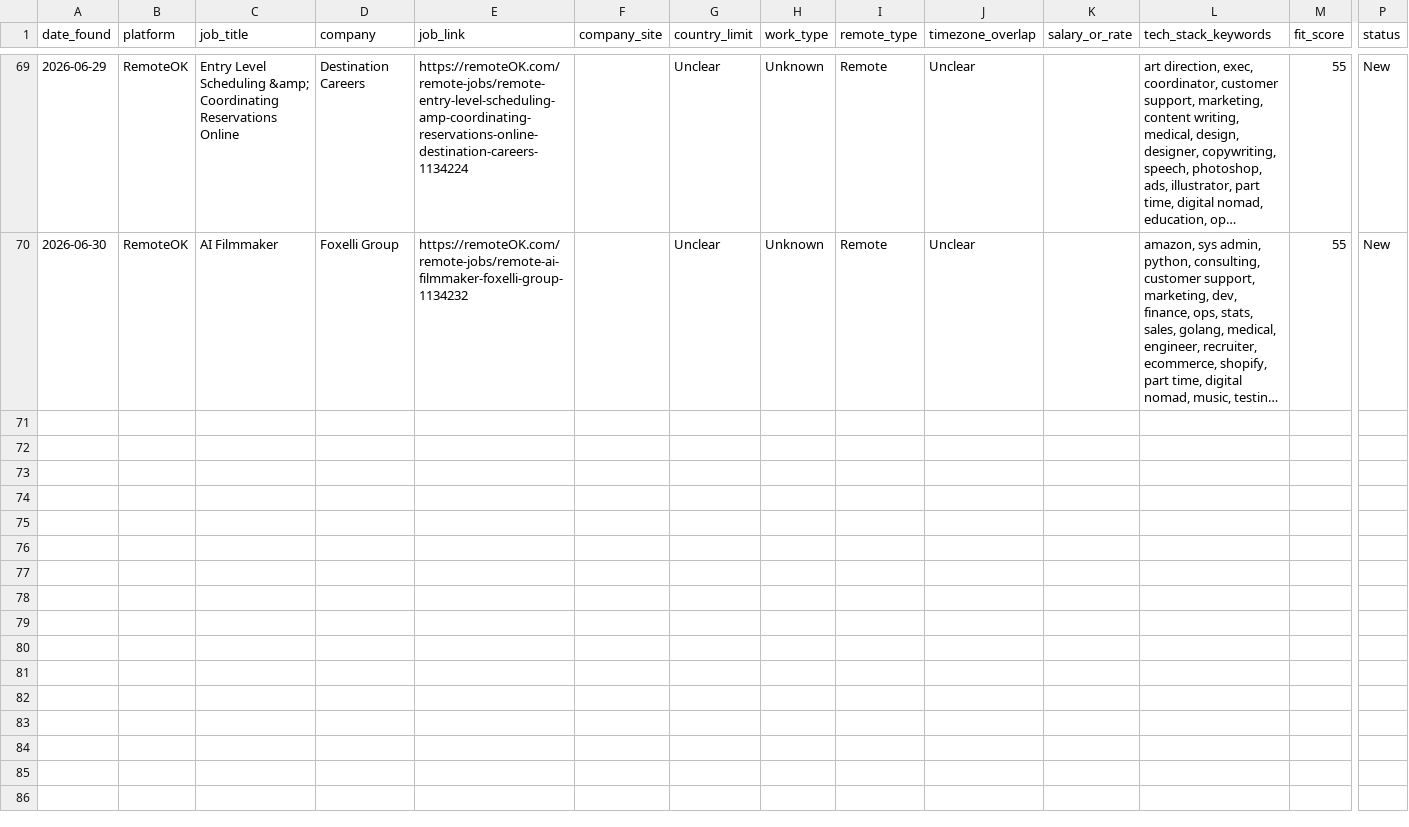
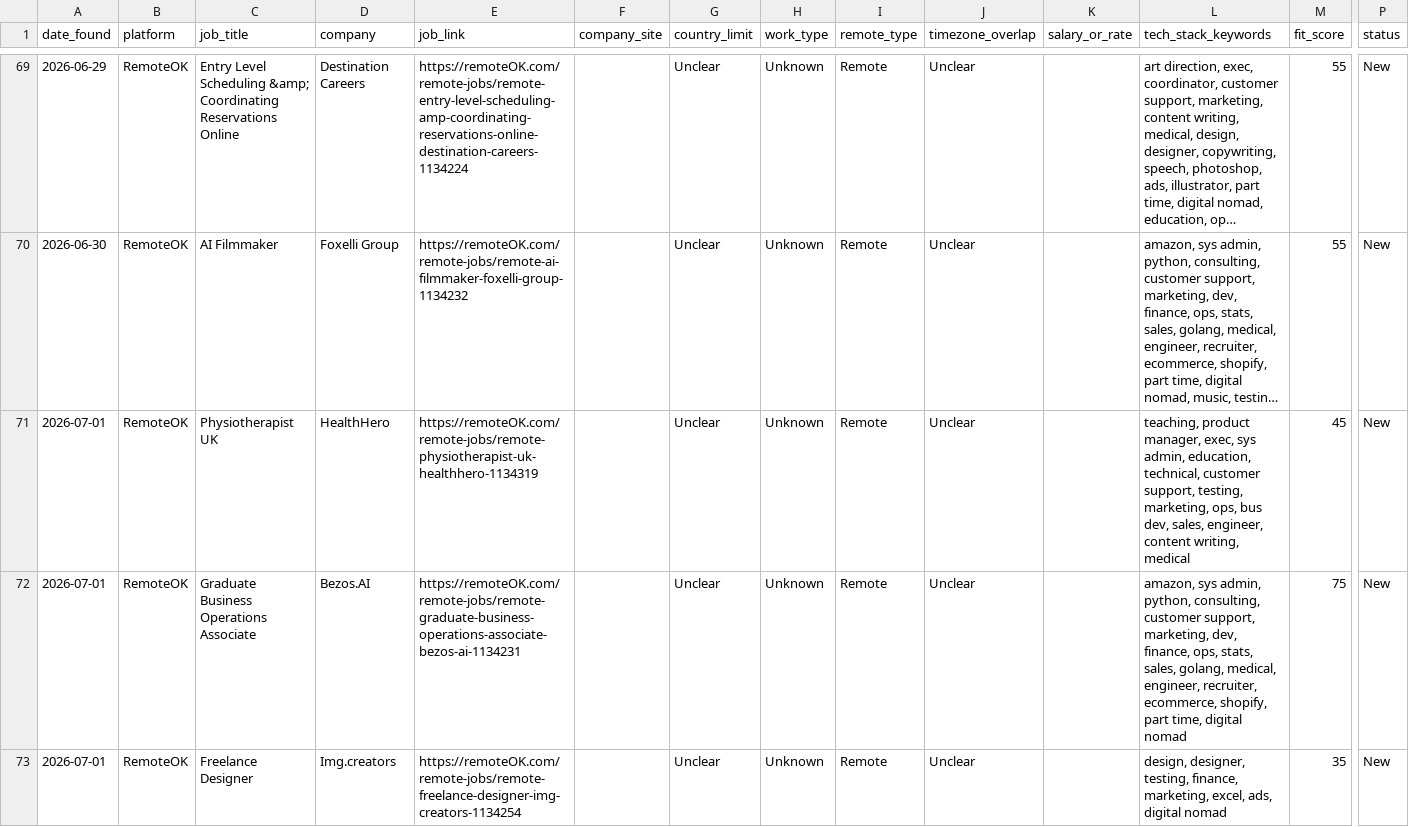
Before and after one commit to Aresss615/job_bot, a CSV file: data/leads.csv, drawn as a sheet; only a part is shown, gaps mark what is left out; long unchanged cells end in …; rows hold the shown columns only; the diff names each change by its address in the sheet, - before the commit and + after, or states it on an @@ line.

```diff
--- a/data/leads.csv
+++ b/data/leads.csv
+row 71: 2026-07-01 | RemoteOK | Physiotherapist UK | HealthHero | https://remoteOK.com/remote-jobs/remote-physiotherapist-uk-healthhero-1134319 |  | Unclear | Unknown | Remote | Unclear |  | teaching, product manager, exec, sys admin, education, technical, customer support, testing, marketing, ops, bus dev, sales, engineer, content writing, medical | 45 | New
+row 72: 2026-07-01 | RemoteOK | Graduate Business Operations Associate | Bezos.AI | https://remoteOK.com/remote-jobs/remote-graduate-business-operations-associate-bezos-ai-1134231 |  | Unclear | Unknown | Remote | Unclear |  | amazon, sys admin, python, consulting, customer support, marketing, dev, finance, ops, stats, sales, golang, medical, engineer, recruiter, ecommerce, shopify, part time, digital nomad | 75 | New
+row 73: 2026-07-01 | RemoteOK | Freelance Designer | Img.creators | https://remoteOK.com/remote-jobs/remote-freelance-designer-img-creators-1134254 |  | Unclear | Unknown | Remote | Unclear |  | design, designer, testing, finance, marketing, excel, ads, digital nomad | 35 | New
```
